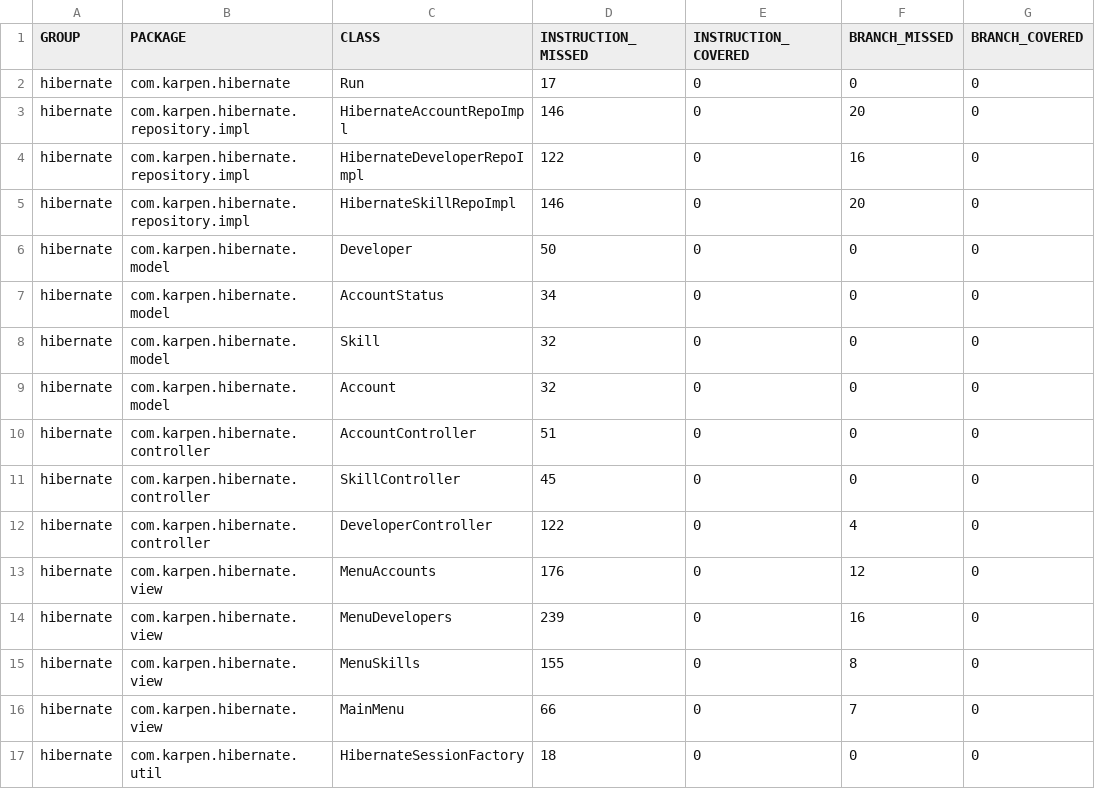
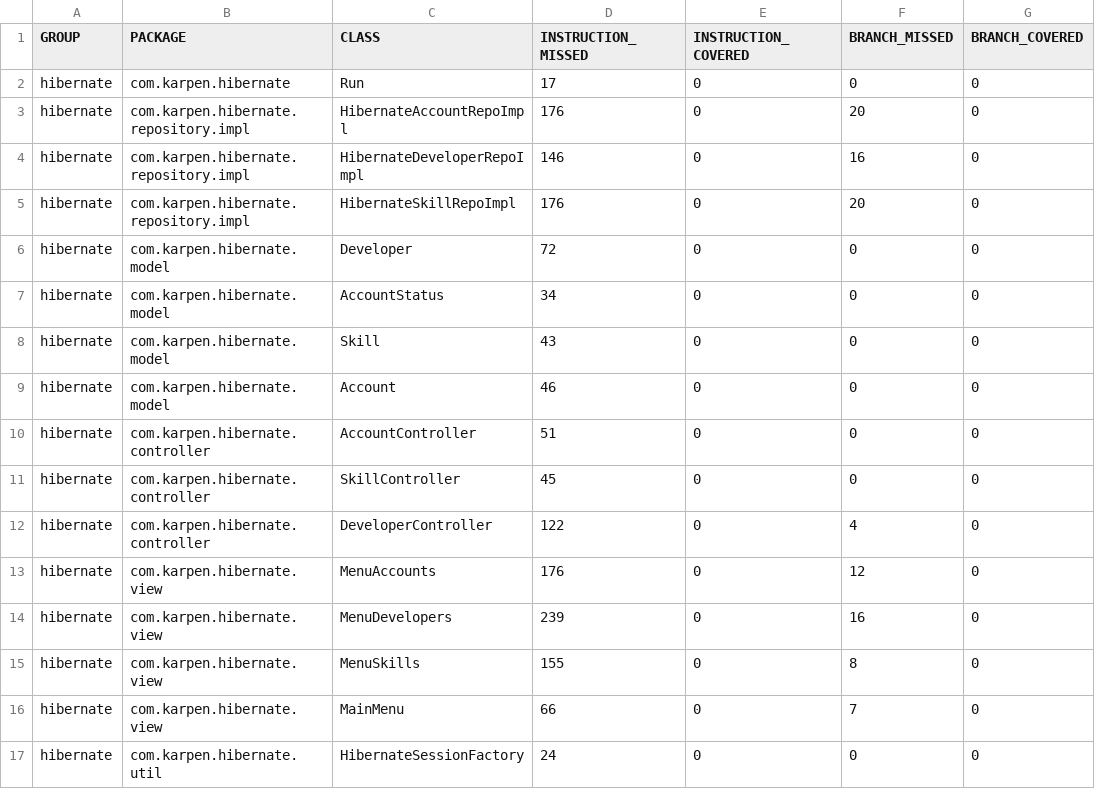
Before and after one commit to SergeyKarpen/hibernate, a CSV file: target/site/jacoco/jacoco.csv, drawn as a sheet; only a part is shown; the diff names each change by its address in the sheet, - before the commit and + after, or states it on an @@ line.

```diff
--- a/target/site/jacoco/jacoco.csv
+++ b/target/site/jacoco/jacoco.csv
-D3 (INSTRUCTION_MISSED): 146
+D3 (INSTRUCTION_MISSED): 176
-D4 (INSTRUCTION_MISSED): 122
+D4 (INSTRUCTION_MISSED): 146
-D5 (INSTRUCTION_MISSED): 146
+D5 (INSTRUCTION_MISSED): 176
-D6 (INSTRUCTION_MISSED): 50
+D6 (INSTRUCTION_MISSED): 72
-D8 (INSTRUCTION_MISSED): 32
+D8 (INSTRUCTION_MISSED): 43
-D9 (INSTRUCTION_MISSED): 32
+D9 (INSTRUCTION_MISSED): 46
-D17 (INSTRUCTION_MISSED): 18
+D17 (INSTRUCTION_MISSED): 24
```
Also changed, not shown: 45 other files.
